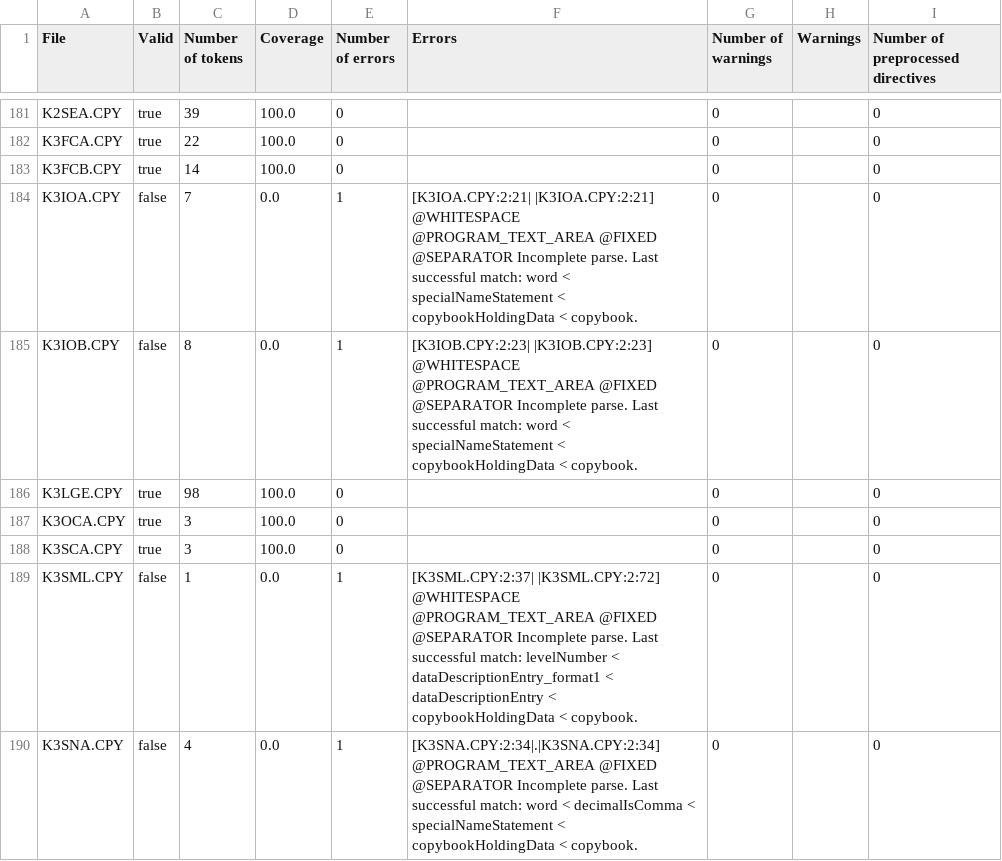
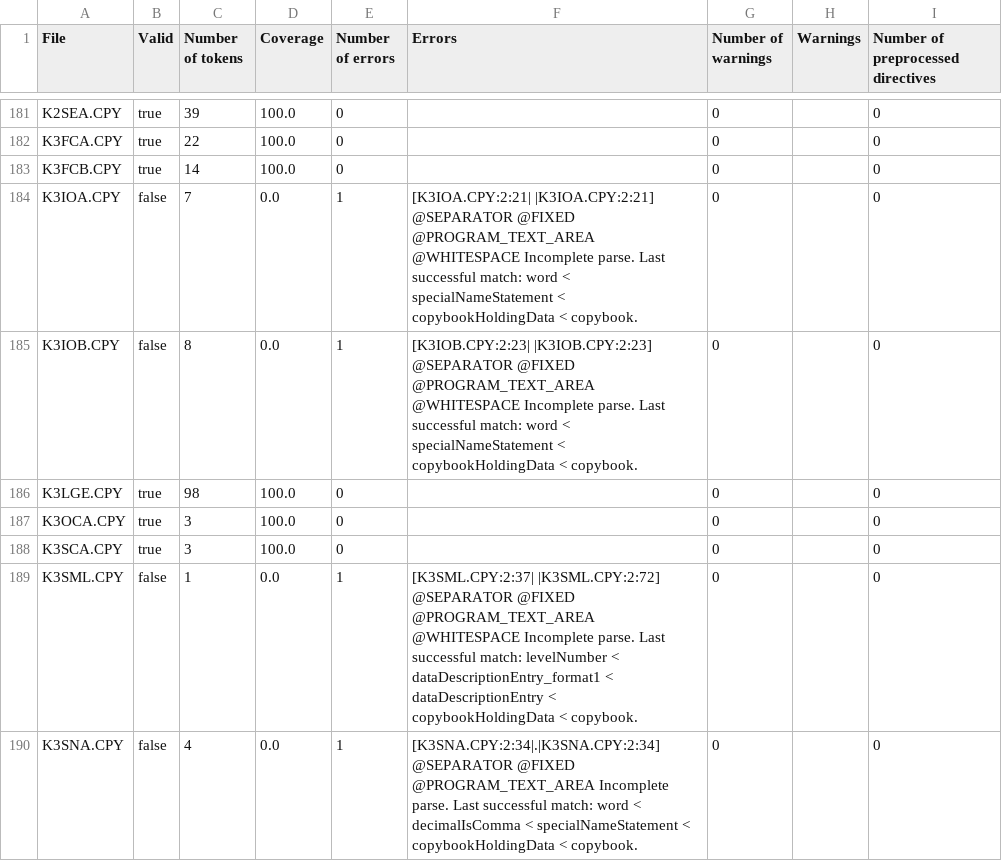
Before and after one commit to krisds/koopa, a CSV file: testsuite/cobol85.csv, drawn as a sheet; only a part is shown, gaps mark what is left out; the diff covers the shown part only.

```diff
--- a/testsuite/cobol85.csv
+++ b/testsuite/cobol85.csv
@@ -184,4 +184,4 @@
 "K3FCB.CPY","true","14","100.0","0","","0","","0"
-"K3IOA.CPY","false","7","0.0","1","[K3IOA.CPY:2:21| |K3IOA.CPY:2:21] @WHITESPACE @PROGRAM_TEXT_AREA @FIXED @SEPARATOR Incomplete parse. Last successful match: word < specialNameStatement < copybookHoldingData < copybook.","0","","0"
-"K3IOB.CPY","false","8","0.0","1","[K3IOB.CPY:2:23| |K3IOB.CPY:2:23] @WHITESPACE @PROGRAM_TEXT_AREA @FIXED @SEPARATOR Incomplete parse. Last successful match: word < specialNameStatement < copybookHoldingData < copybook.","0","","0"
+"K3IOA.CPY","false","7","0.0","1","[K3IOA.CPY:2:21| |K3IOA.CPY:2:21] @SEPARATOR @FIXED @PROGRAM_TEXT_AREA @WHITESPACE Incomplete parse. Last successful match: word < specialNameStatement < copybookHoldingData < copybook.","0","","0"
+"K3IOB.CPY","false","8","0.0","1","[K3IOB.CPY:2:23| |K3IOB.CPY:2:23] @SEPARATOR @FIXED @PROGRAM_TEXT_AREA @WHITESPACE Incomplete parse. Last successful match: word < specialNameStatement < copybookHoldingData < copybook.","0","","0"
 "K3LGE.CPY","true","98","100.0","0","","0","","0"
@@ -189,3 +189,3 @@
 "K3SCA.CPY","true","3","100.0","0","","0","","0"
-"K3SML.CPY","false","1","0.0","1","[K3SML.CPY:2:37|                                    |K3SML.CPY:2:72] @WHITESPACE @PROGRAM_TEXT_AREA @FIXED @SEPARATOR Incomplete parse. Last successful match: levelNumber < dataDescriptionEntry_format1 < dataDescriptionEntry < copybookHoldingData < copybook.","0","","0"
-"K3SNA.CPY","false","4","0.0","1","[K3SNA.CPY:2:34|.|K3SNA.CPY:2:34] @PROGRAM_TEXT_AREA @FIXED @SEPARATOR Incomplete parse. Last successful match: word < decimalIsComma < specialNameStatement < copybookHoldingData < copybook.","0","","0"
+"K3SML.CPY","false","1","0.0","1","[K3SML.CPY:2:37|                                    |K3SML.CPY:2:72] @SEPARATOR @FIXED @PROGRAM_TEXT_AREA @WHITESPACE Incomplete parse. Last successful match: levelNumber < dataDescriptionEntry_format1 < dataDescriptionEntry < copybookHoldingData < copybook.","0","","0"
+"K3SNA.CPY","false","4","0.0","1","[K3SNA.CPY:2:34|.|K3SNA.CPY:2:34] @SEPARATOR @FIXED @PROGRAM_TEXT_AREA Incomplete parse. Last successful match: word < decimalIsComma < specialNameStatement < copybookHoldingData < copybook.","0","","0"
```
Also changed, not shown: 21 edited cells elsewhere in this file, 12 other files.
